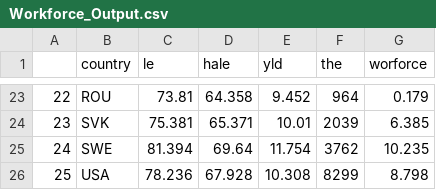
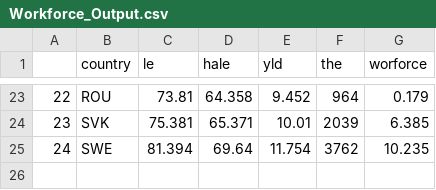
Before and after one commit to SAO65/HMS_SQIL_2017_Capstone, a CSV file: Workforce_Output.csv, drawn as a sheet; only a part is shown, gaps mark what is left out.

```diff
--- a/Workforce_Output.csv
+++ b/Workforce_Output.csv
@@ -25,2 +25 @@
 "24","SWE",81.394,69.64,11.754,3762,10.235
-"25","USA",78.236,67.928,10.308,8299,8.798
```
Also changed, not shown: 5 other files.
